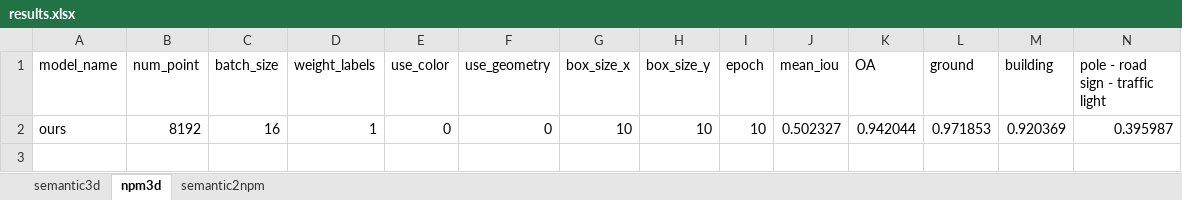
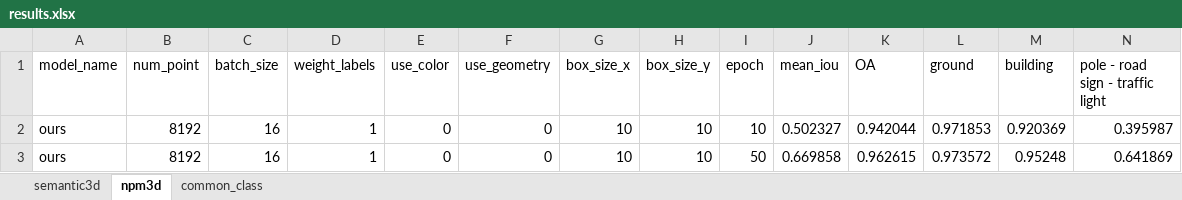
Before and after one commit to yixiaonaiheheima/master_graduation, an Excel workbook: results.xlsx, sheet npm3d, drawn as a sheet; only a part is shown; values as stored, in another font and other column widths than the file's, no borders; rows hold the shown columns only; the diff names each change by its address in the sheet, - before the commit and + after, or states it on an @@ line.

```diff
--- a/results.xlsx (sheet npm3d)
+++ b/results.xlsx (sheet npm3d)
-sheet tab: semantic2npm
+sheet tab: common_class
+row 3: ours | 8192 | 16 | 1 | 0 | 0 | 10 | 10 | 50 | 0.669858 | 0.962615 | 0.973572 | 0.95248 | 0.641869
```
Also changed, not shown: sheet semantic3d, sheet common_class, 6 other files.
